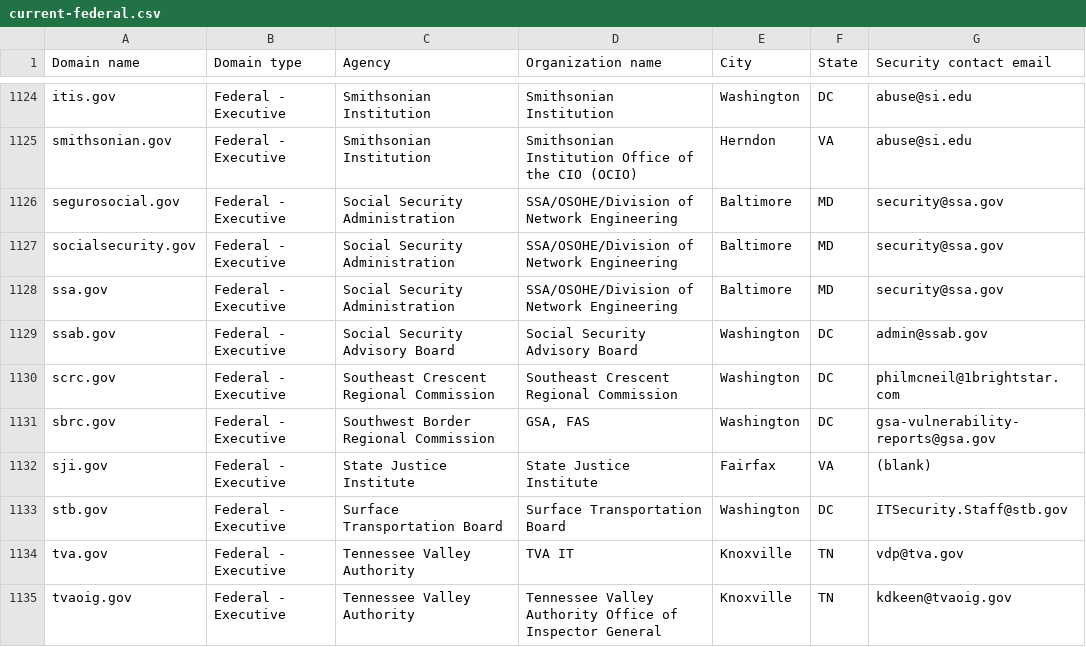
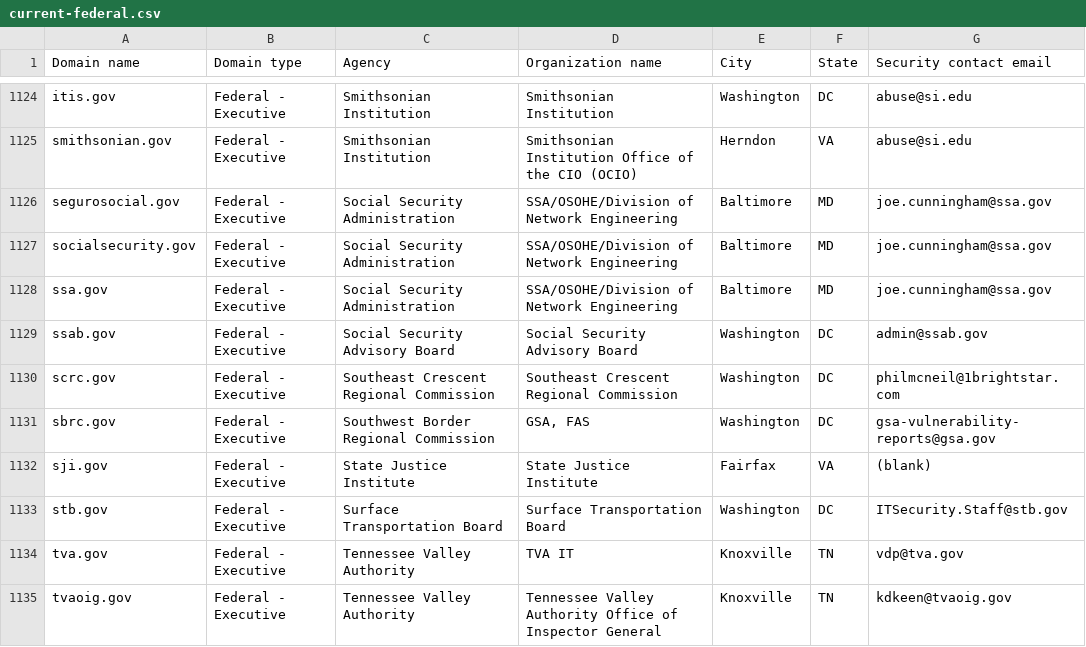
Before and after one commit to LadyPhoeynix/dotgov-data, a CSV file: current-federal.csv, drawn as a sheet; only a part is shown, gaps mark what is left out.

Commit message:
Flat: latest data (2024-10-22T06:33:20.757Z) {   "date": "2024-10-22T06:33:20.757Z",   "files": [     {       "name": "current-federal.csv",       "deltaBytes": 18,       "source": "https://manage.get.gov/api/v1/get-report/current-federal"     },     {       "name": "current-full.csv",       "deltaBytes": 1164,       "source": "https://manage.get.gov/api/v1/get-report/current-full"     }   ] }

```diff
--- a/current-federal.csv
+++ b/current-federal.csv
@@ -1125,5 +1125,5 @@ itis.gov,Federal - Executive,Smithsonian Institution,Smithsonian Institution,Was
 smithsonian.gov,Federal - Executive,Smithsonian Institution,Smithsonian Institution Office of the CIO (OCIO),Herndon,VA,abuse@si.edu
-segurosocial.gov,Federal - Executive,Social Security Administration,SSA/OSOHE/Division of Network Engineering ,Baltimore,MD,security@ssa.gov
-socialsecurity.gov,Federal - Executive,Social Security Administration,SSA/OSOHE/Division of Network Engineering,Baltimore,MD,security@ssa.gov
-ssa.gov,Federal - Executive,Social Security Administration,SSA/OSOHE/Division of Network Engineering,Baltimore,MD,security@ssa.gov
+segurosocial.gov,Federal - Executive,Social Security Administration,SSA/OSOHE/Division of Network Engineering ,Baltimore,MD,joe.cunningham@ssa.gov
+socialsecurity.gov,Federal - Executive,Social Security Administration,SSA/OSOHE/Division of Network Engineering,Baltimore,MD,joe.cunningham@ssa.gov
+ssa.gov,Federal - Executive,Social Security Administration,SSA/OSOHE/Division of Network Engineering,Baltimore,MD,joe.cunningham@ssa.gov
 ssab.gov,Federal - Executive,Social Security Advisory Board,Social Security Advisory Board,Washington,DC,admin@ssab.gov
```
Also changed, not shown: 1 other file.
